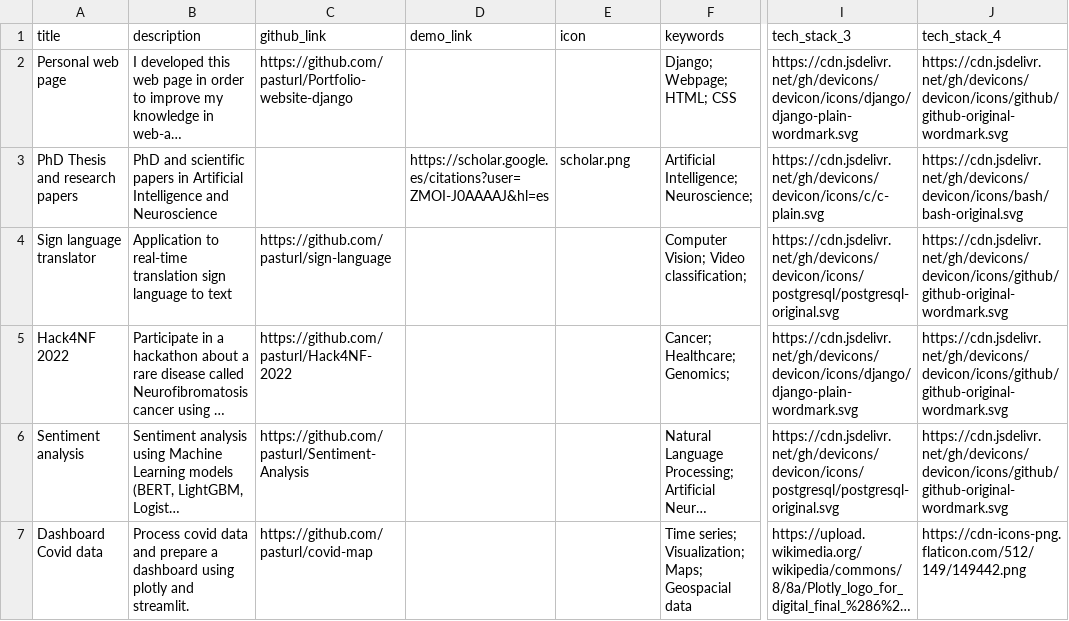
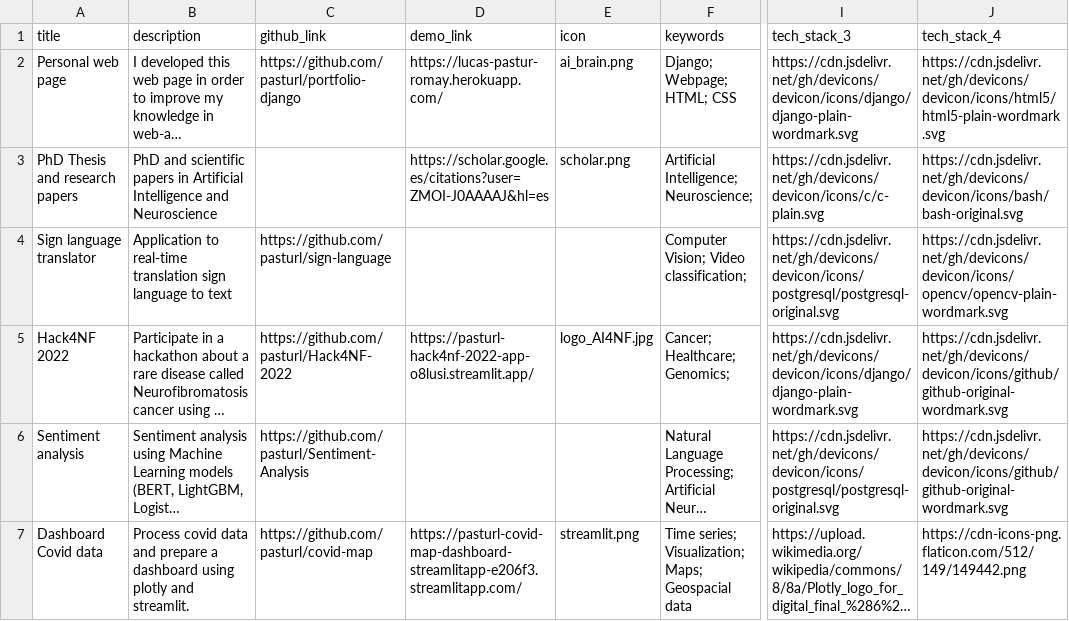
Before and after one commit to pasturl/portfolio-django, a CSV file: data/projects.csv, drawn as a sheet; only a part is shown, gaps mark what is left out; long unchanged cells end in …; the diff names each change by its address in the sheet, - before the commit and + after, or states it on an @@ line.

Commit message:
Styling and content
Styling of projects
Update content

```diff
--- a/data/projects.csv
+++ b/data/projects.csv
-C2 (github_link): https://github.com/pasturl/Portfolio-website-django
+C2 (github_link): https://github.com/pasturl/portfolio-django
-D2 (demo_link): (empty)
+D2 (demo_link): https://lucas-pastur-romay.herokuapp.com/
-E2 (icon): (empty)
+E2 (icon): ai_brain.png
-J2 (tech_stack_4): https://cdn.jsdelivr.net/gh/devicons/devicon/icons/github/github-original-wordmark.svg
+J2 (tech_stack_4): https://cdn.jsdelivr.net/gh/devicons/devicon/icons/html5/html5-plain-wordmark.svg
-J4 (tech_stack_4): https://cdn.jsdelivr.net/gh/devicons/devicon/icons/github/github-original-wordmark.svg
+J4 (tech_stack_4): https://cdn.jsdelivr.net/gh/devicons/devicon/icons/opencv/opencv-plain-wordmark.svg
-D5 (demo_link): (empty)
+D5 (demo_link): https://pasturl-hack4nf-2022-app-o8lusi.streamlit.app/
-E5 (icon): (empty)
+E5 (icon): logo_AI4NF.jpg
-D7 (demo_link): (empty)
+D7 (demo_link): https://pasturl-covid-map-dashboard-streamlitapp-e206f3.streamlitapp.com/
-E7 (icon): (empty)
+E7 (icon): streamlit.png
```
Also changed, not shown: data/profile.csv, 11 other files.
